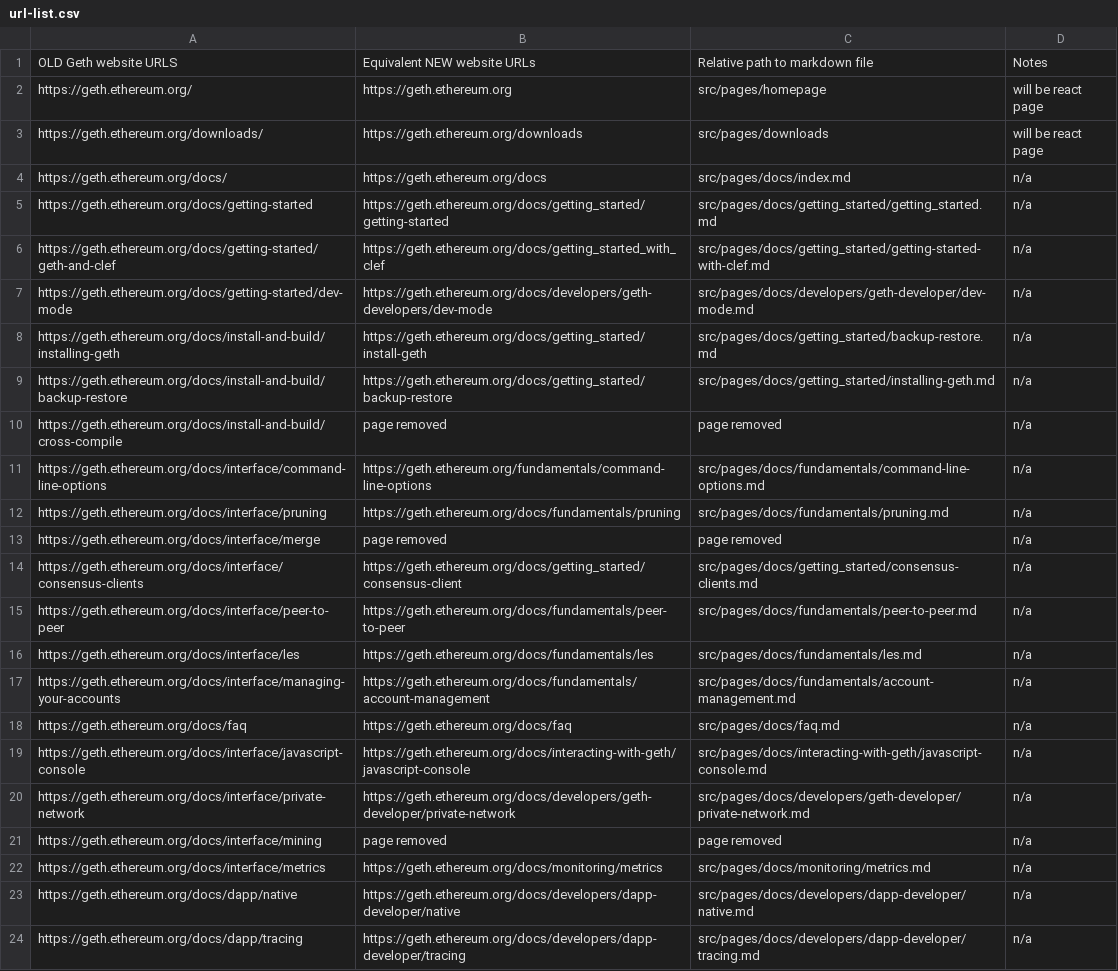
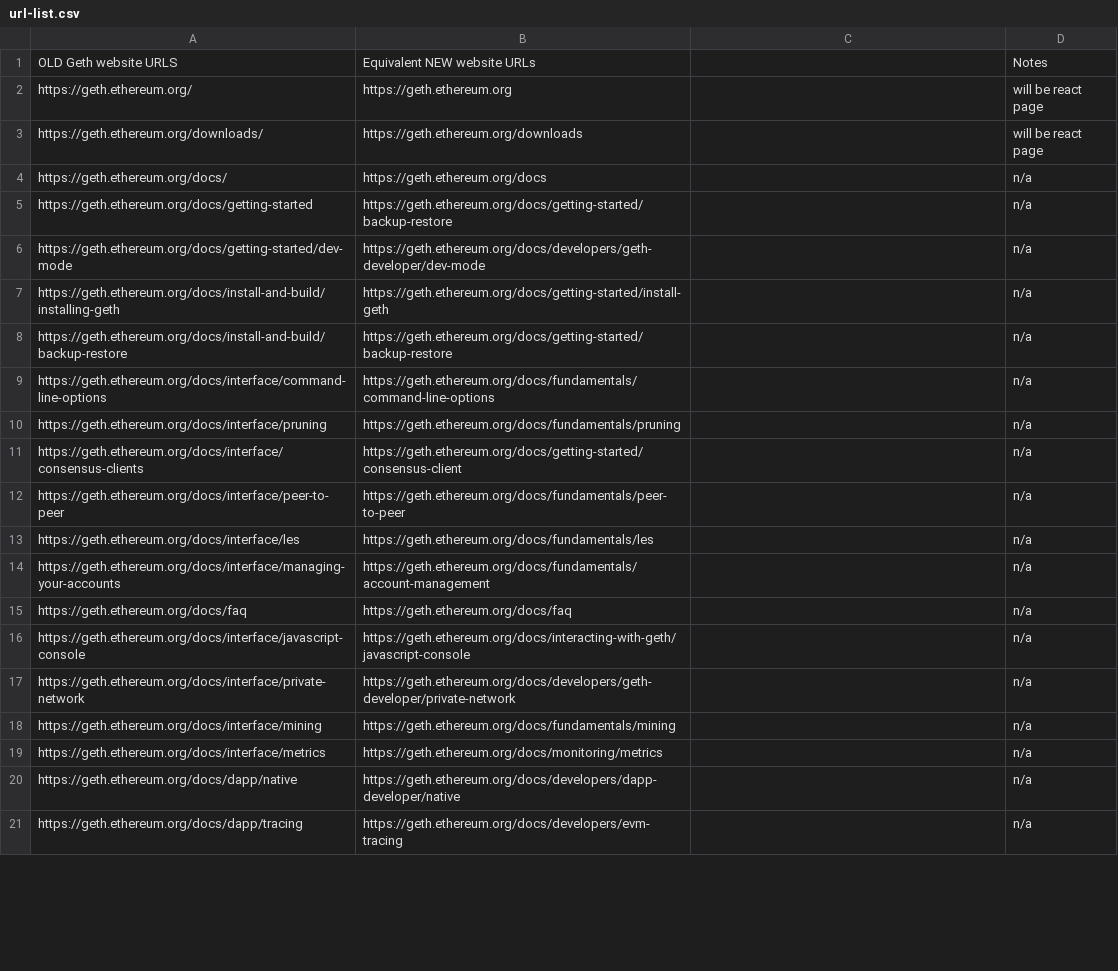
Before and after one commit to Bct-crypto/geth-website, a CSV file: url-list.csv, drawn as a sheet; only a part is shown; the diff covers the shown part only.

Commit message:
update redirects and fix line break on cli page

```diff
--- a/url-list.csv
+++ b/url-list.csv
@@ -1,24 +1,21 @@
-OLD Geth website URLS,Equivalent NEW website URLs,Relative path to markdown file,Notes
-https://geth.ethereum.org/,https://geth.ethereum.org,src/pages/homepage,will be react page
-https://geth.ethereum.org/downloads/,https://geth.ethereum.org/downloads,src/pages/downloads,will be react page
-https://geth.ethereum.org/docs/,https://geth.ethereum.org/docs,src/pages/docs/index.md,n/a
-https://geth.ethereum.org/docs/getting-started,https://geth.ethereum.org/docs/getting_started/getting-started,src/pages/docs/getting_started/getting_started.md,n/a
-https://geth.ethereum.org/docs/getting-started/geth-and-clef,https://geth.ethereum.org/docs/getting_started_with_clef,src/pages/docs/getting_started/getting-started-with-clef.md,n/a
-https://geth.ethereum.org/docs/getting-started/dev-mode,https://geth.ethereum.org/docs/developers/geth-developers/dev-mode,src/pages/docs/developers/geth-developer/dev-mode.md,n/a
-https://geth.ethereum.org/docs/install-and-build/installing-geth,https://geth.ethereum.org/docs/getting_started/install-geth,src/pages/docs/getting_started/backup-restore.md,n/a
-https://geth.ethereum.org/docs/install-and-build/backup-restore,https://geth.ethereum.org/docs/getting_started/backup-restore,src/pages/docs/getting_started/installing-geth.md,n/a
-https://geth.ethereum.org/docs/install-and-build/cross-compile,page removed,page removed,n/a
-https://geth.ethereum.org/docs/interface/command-line-options,https://geth.ethereum.org/fundamentals/command-line-options,src/pages/docs/fundamentals/command-line-options.md,n/a
-https://geth.ethereum.org/docs/interface/pruning,https://geth.ethereum.org/docs/fundamentals/pruning,src/pages/docs/fundamentals/pruning.md,n/a
-https://geth.ethereum.org/docs/interface/merge,page removed,page removed,n/a
-https://geth.ethereum.org/docs/interface/consensus-clients,https://geth.ethereum.org/docs/getting_started/consensus-client,src/pages/docs/getting_started/consensus-clients.md,n/a
-https://geth.ethereum.org/docs/interface/peer-to-peer,https://geth.ethereum.org/docs/fundamentals/peer-to-peer,src/pages/docs/fundamentals/peer-to-peer.md,n/a
-https://geth.ethereum.org/docs/interface/les,https://geth.ethereum.org/docs/fundamentals/les,src/pages/docs/fundamentals/les.md,n/a
-https://geth.ethereum.org/docs/interface/managing-your-accounts,https://geth.ethereum.org/docs/fundamentals/account-management,src/pages/docs/fundamentals/account-management.md,n/a
-https://geth.ethereum.org/docs/faq,https://geth.ethereum.org/docs/faq,src/pages/docs/faq.md,n/a
-https://geth.ethereum.org/docs/interface/javascript-console,https://geth.ethereum.org/docs/interacting-with-geth/javascript-console,src/pages/docs/interacting-with-geth/javascript-console.md,n/a
-https://geth.ethereum.org/docs/interface/private-network,https://geth.ethereum.org/docs/developers/geth-developer/private-network,src/pages/docs/developers/geth-developer/private-network.md,n/a
-https://geth.ethereum.org/docs/interface/mining,page removed,page removed,n/a
-https://geth.ethereum.org/docs/interface/metrics,https://geth.ethereum.org/docs/monitoring/metrics,src/pages/docs/monitoring/metrics.md,n/a
-https://geth.ethereum.org/docs/dapp/native,https://geth.ethereum.org/docs/developers/dapp-developer/native,src/pages/docs/developers/dapp-developer/native.md,n/a
-https://geth.ethereum.org/docs/dapp/tracing,https://geth.ethereum.org/docs/developers/dapp-developer/tracing,src/pages/docs/developers/dapp-developer/tracing.md,n/a
+OLD Geth website URLS,Equivalent NEW website URLs,,Notes
+https://geth.ethereum.org/,https://geth.ethereum.org,,will be react page
+https://geth.ethereum.org/downloads/,https://geth.ethereum.org/downloads,,will be react page
+https://geth.ethereum.org/docs/,https://geth.ethereum.org/docs,,n/a
+https://geth.ethereum.org/docs/getting-started,https://geth.ethereum.org/docs/getting-started/backup-restore,,n/a
+https://geth.ethereum.org/docs/getting-started/dev-mode,https://geth.ethereum.org/docs/developers/geth-developer/dev-mode,,n/a
+https://geth.ethereum.org/docs/install-and-build/installing-geth,https://geth.ethereum.org/docs/getting-started/install-geth,,n/a
+https://geth.ethereum.org/docs/install-and-build/backup-restore,https://geth.ethereum.org/docs/getting-started/backup-restore,,n/a
+https://geth.ethereum.org/docs/interface/command-line-options,https://geth.ethereum.org/docs/fundamentals/command-line-options,,n/a
+https://geth.ethereum.org/docs/interface/pruning,https://geth.ethereum.org/docs/fundamentals/pruning,,n/a
+https://geth.ethereum.org/docs/interface/consensus-clients,https://geth.ethereum.org/docs/getting-started/consensus-client,,n/a
+https://geth.ethereum.org/docs/interface/peer-to-peer,https://geth.ethereum.org/docs/fundamentals/peer-to-peer,,n/a
+https://geth.ethereum.org/docs/interface/les,https://geth.ethereum.org/docs/fundamentals/les,,n/a
+https://geth.ethereum.org/docs/interface/managing-your-accounts,https://geth.ethereum.org/docs/fundamentals/account-management,,n/a
+https://geth.ethereum.org/docs/faq,https://geth.ethereum.org/docs/faq,,n/a
+https://geth.ethereum.org/docs/interface/javascript-console,https://geth.ethereum.org/docs/interacting-with-geth/javascript-console,,n/a
+https://geth.ethereum.org/docs/interface/private-network,https://geth.ethereum.org/docs/developers/geth-developer/private-network,,n/a
+https://geth.ethereum.org/docs/interface/mining,https://geth.ethereum.org/docs/fundamentals/mining,,n/a
+https://geth.ethereum.org/docs/interface/metrics,https://geth.ethereum.org/docs/monitoring/metrics,,n/a
+https://geth.ethereum.org/docs/dapp/native,https://geth.ethereum.org/docs/developers/dapp-developer/native,,n/a
+https://geth.ethereum.org/docs/dapp/tracing,https://geth.ethereum.org/docs/developers/evm-tracing,,n/a
```
Also changed, not shown: 56 edited cells elsewhere in this file, 1 other file.
